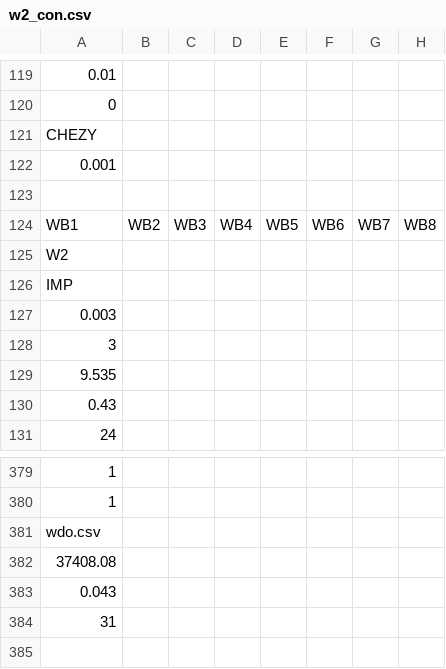
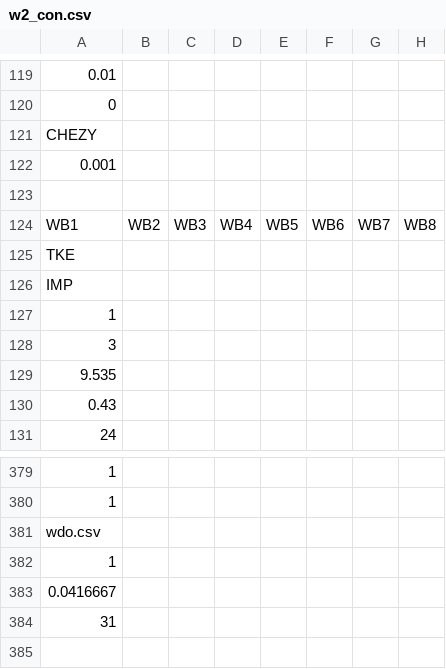
Before and after one commit to bobo-baggins/Millerton_CEQUAL, a CSV file: CEQUAL_model/w2_con.csv, drawn as a sheet; only a part is shown, gaps mark what is left out; removed rows and columns are numbered as before the commit, all else as after; rows hold the shown columns only; the diff covers the shown part only; the diff names each change by its address in the sheet, - before the commit and + after, or states it on an @@ line.

```diff
--- a/CEQUAL_model/w2_con.csv
+++ b/CEQUAL_model/w2_con.csv
-A125: W2
+A125: TKE
-row 127: 0.003
@@ row 586 moved to row 127: 1 @@
-A382: 37408.08
+A382: 1
-A383: 0.043
+A383: 0.0416667
```
Also changed, not shown: 11 added rows, 10 removed rows, 2 moved rows and 11 edited cells elsewhere in this file, CEQUAL_model/flow_data/Madera_TCD_Flow.csv, Calibration/FWQ_2024.csv, 18 other files.
